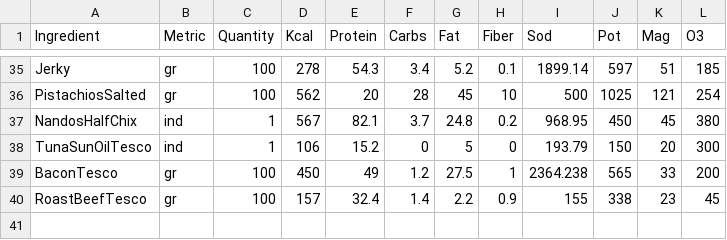
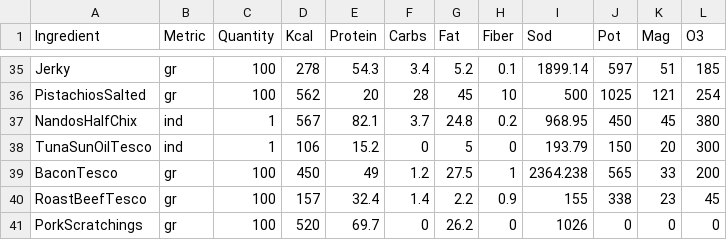
Before and after one commit to lucamc9/Nutrition-App, a CSV file: keto-micros.csv, drawn as a sheet; only a part is shown, gaps mark what is left out; the diff names each change by its address in the sheet, - before the commit and + after, or states it on an @@ line.

```diff
--- a/keto-micros.csv
+++ b/keto-micros.csv
+row 41: PorkScratchings | gr | 100 | 520 | 69.7 | 0 | 26.2 | 0 | 1026 | 0 | 0 | 0
```
Also changed, not shown: keto-price.csv, 2 other files.
